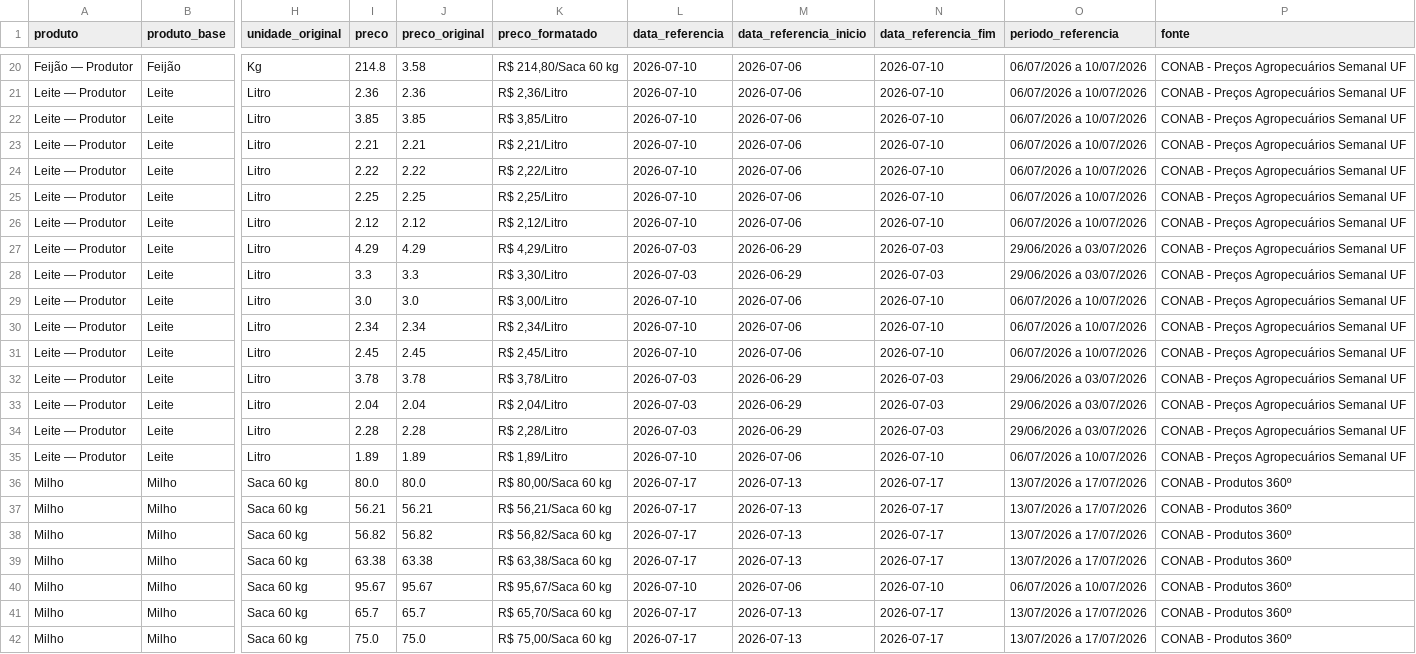
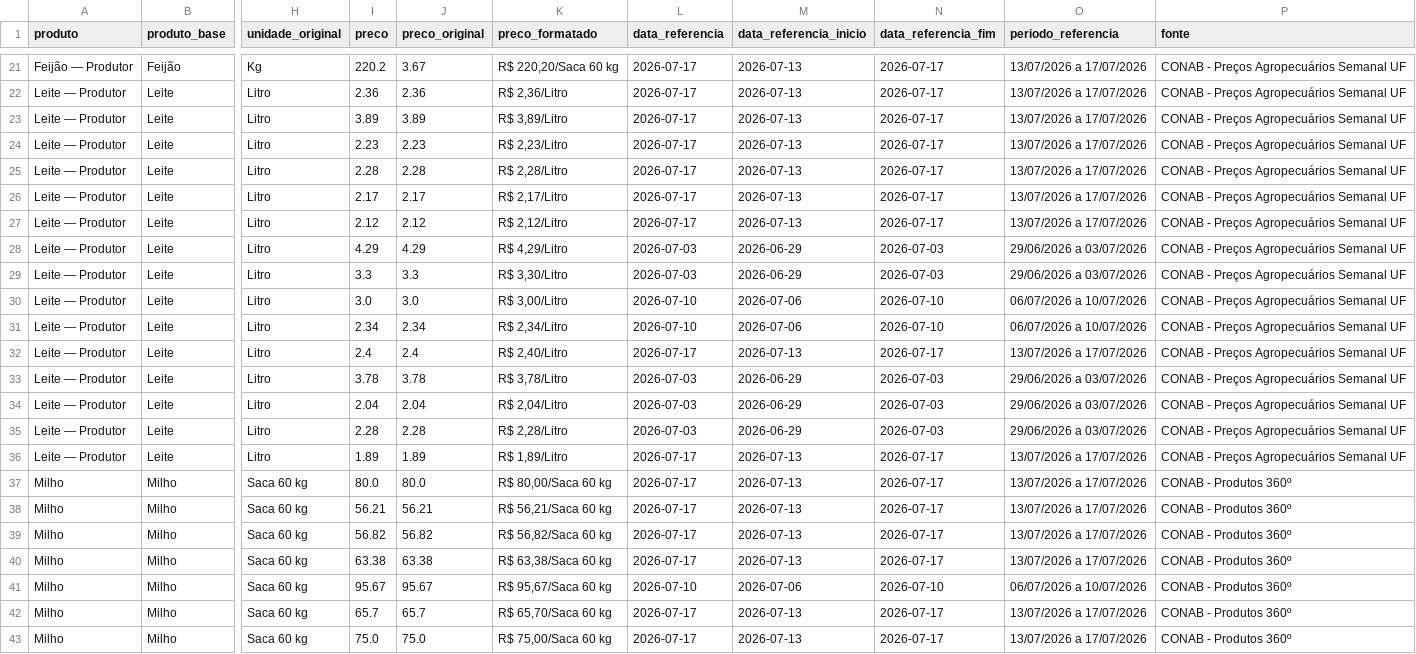
Before and after one commit to idocandido-dotcom/cotacoes, a CSV file: cotacoes/public/cotacoes_nordeste.csv, drawn as a sheet; only a part is shown, gaps mark what is left out; addresses are those after the commit; the diff covers the shown part only; the diff names each change by its address in the sheet, - before the commit and + after, or states it on an @@ line.

```diff
--- a/cotacoes/public/cotacoes_nordeste.csv
+++ b/cotacoes/public/cotacoes_nordeste.csv
-I21 (preco): 214.8
+I21 (preco): 220.2
-J21 (preco_original): 3.58
+J21 (preco_original): 3.67
-K21 (preco_formatado): R$ 214,80/Saca 60 kg
+K21 (preco_formatado): R$ 220,20/Saca 60 kg
-L21:L27 (data_referencia): 2026-07-10
+L21:L27 (data_referencia): 2026-07-17
-M21:M27 (data_referencia_inicio): 2026-07-06
+M21:M27 (data_referencia_inicio): 2026-07-13
-N21:N27 (data_referencia_fim): 2026-07-10
+N21:N27 (data_referencia_fim): 2026-07-17
-O21:O27 (periodo_referencia): 06/07/2026 a 10/07/2026
+O21:O27 (periodo_referencia): 13/07/2026 a 17/07/2026
-I23 (preco): 3.85
+I23 (preco): 3.89
-J23 (preco_original): 3.85
+J23 (preco_original): 3.89
-K23 (preco_formatado): R$ 3,85/Litro
+K23 (preco_formatado): R$ 3,89/Litro
-I24 (preco): 2.21
+I24 (preco): 2.23
-J24 (preco_original): 2.21
+J24 (preco_original): 2.23
-K24 (preco_formatado): R$ 2,21/Litro
+K24 (preco_formatado): R$ 2,23/Litro
-I25 (preco): 2.22
+I25 (preco): 2.28
-J25 (preco_original): 2.22
+J25 (preco_original): 2.28
-K25 (preco_formatado): R$ 2,22/Litro
+K25 (preco_formatado): R$ 2,28/Litro
-I26 (preco): 2.25
+I26 (preco): 2.17
-J26 (preco_original): 2.25
+J26 (preco_original): 2.17
-K26 (preco_formatado): R$ 2,25/Litro
+K26 (preco_formatado): R$ 2,17/Litro
-I32 (preco): 2.45
+I32 (preco): 2.4
-J32 (preco_original): 2.45
+J32 (preco_original): 2.4
-K32 (preco_formatado): R$ 2,45/Litro
+K32 (preco_formatado): R$ 2,40/Litro
-L32 (data_referencia): 2026-07-10
+L32 (data_referencia): 2026-07-17
-M32 (data_referencia_inicio): 2026-07-06
+M32 (data_referencia_inicio): 2026-07-13
-N32 (data_referencia_fim): 2026-07-10
+N32 (data_referencia_fim): 2026-07-17
-O32 (periodo_referencia): 06/07/2026 a 10/07/2026
+O32 (periodo_referencia): 13/07/2026 a 17/07/2026
-L36 (data_referencia): 2026-07-10
+L36 (data_referencia): 2026-07-17
-M36 (data_referencia_inicio): 2026-07-06
+M36 (data_referencia_inicio): 2026-07-13
-N36 (data_referencia_fim): 2026-07-10
+N36 (data_referencia_fim): 2026-07-17
-O36 (periodo_referencia): 06/07/2026 a 10/07/2026
+O36 (periodo_referencia): 13/07/2026 a 17/07/2026
```
Also changed, not shown: 1 added row and 72 edited cells elsewhere in this file, 6 other files.
